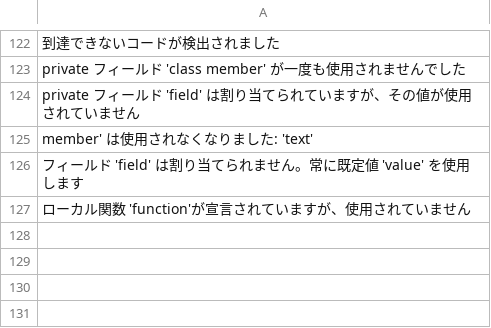
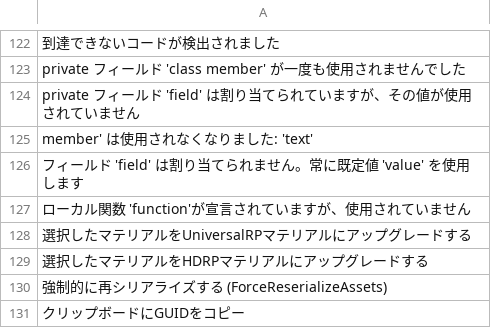
Before and after one commit to hananoki/SharedModule, a CSV file: Localize/ja-JP.csv, drawn as a sheet; only a part is shown, gaps mark what is left out; the diff names each change by its address in the sheet, - before the commit and + after, or states it on an @@ line.

Commit message:
## [1.10.0] - 2021-06-21
### Added
- Added `Extensions.Invert`
- Added `EditorExtensions.GetAssetType`
- Added `HEditorGUI.FolderObjectField`
- Added `HEditorStyles.backGroundColor`
- Added `HTreeView.OnSingleClickedItem`

### Changed
- Changed `HTreeView.SelectionChanged` to sealed
Do `HTreeView.OnSelectionChanged` instead

```diff
--- a/Localize/ja-JP.csv
+++ b/Localize/ja-JP.csv
+row 128: 選択したマテリアルをUniversalRPマテリアルにアップグレードする
+row 129: 選択したマテリアルをHDRPマテリアルにアップグレードする
+row 130: 強制的に再シリアライズする (ForceReserializeAssets)
+row 131: クリップボードにGUIDをコピー
```
Also changed, not shown: Localize/en-US.csv, 26 other files.
